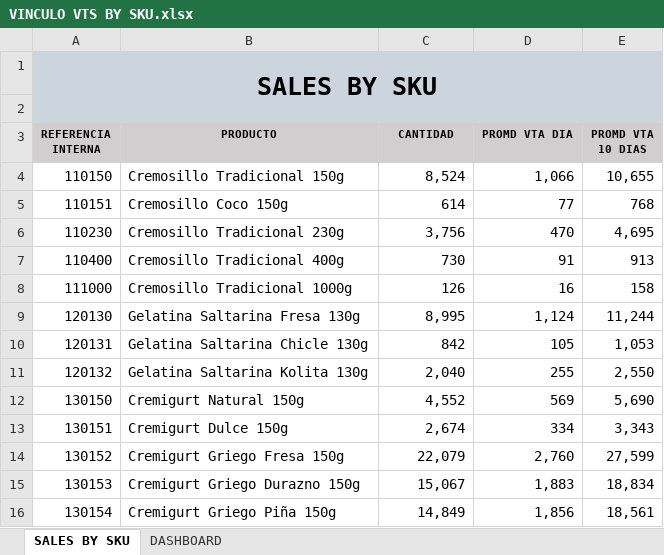
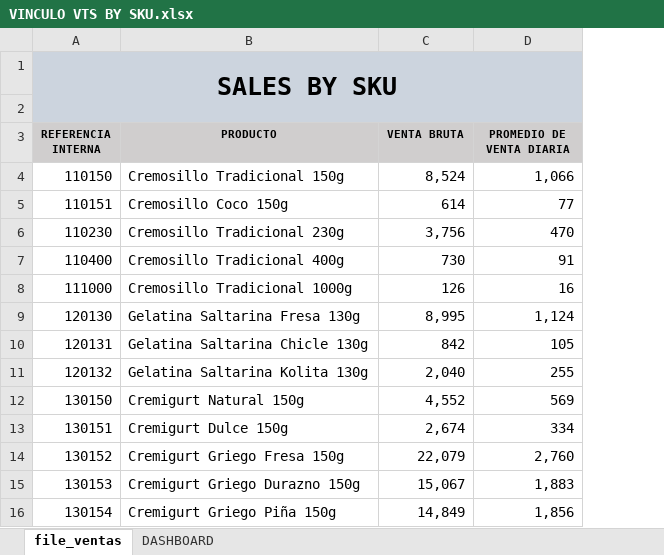
Before and after one commit to logisticasapori1-cell/dashboard-ventas, an Excel workbook: VINCULO VTS BY SKU.xlsx, sheet file_ventas, drawn as a sheet; only a part is shown; values as stored, in another font and other column widths than the file's, no borders; the diff names each change by its address in the sheet, - before the commit and + after, or states it on an @@ line.

Commit message:
Add files via upload

```diff
--- a/VINCULO VTS BY SKU.xlsx (sheet file_ventas)
+++ b/VINCULO VTS BY SKU.xlsx (sheet file_ventas)
-sheet tab: SALES BY SKU
+sheet tab: file_ventas
-column E (PROMD VTA 10 DIAS), rows 4-16: 10,655 | 768 | 4,695 | 913 | 158 | 11,244 | 1,053 | 2,550 | 5,690 | 3,343 | 27,599 | 18,834 | 18,561
-C3: CANTIDAD
+C3: VENTA BRUTA
-D3: PROMD VTA DIA
+D3: PROMEDIO DE VENTA DIARIA
```
